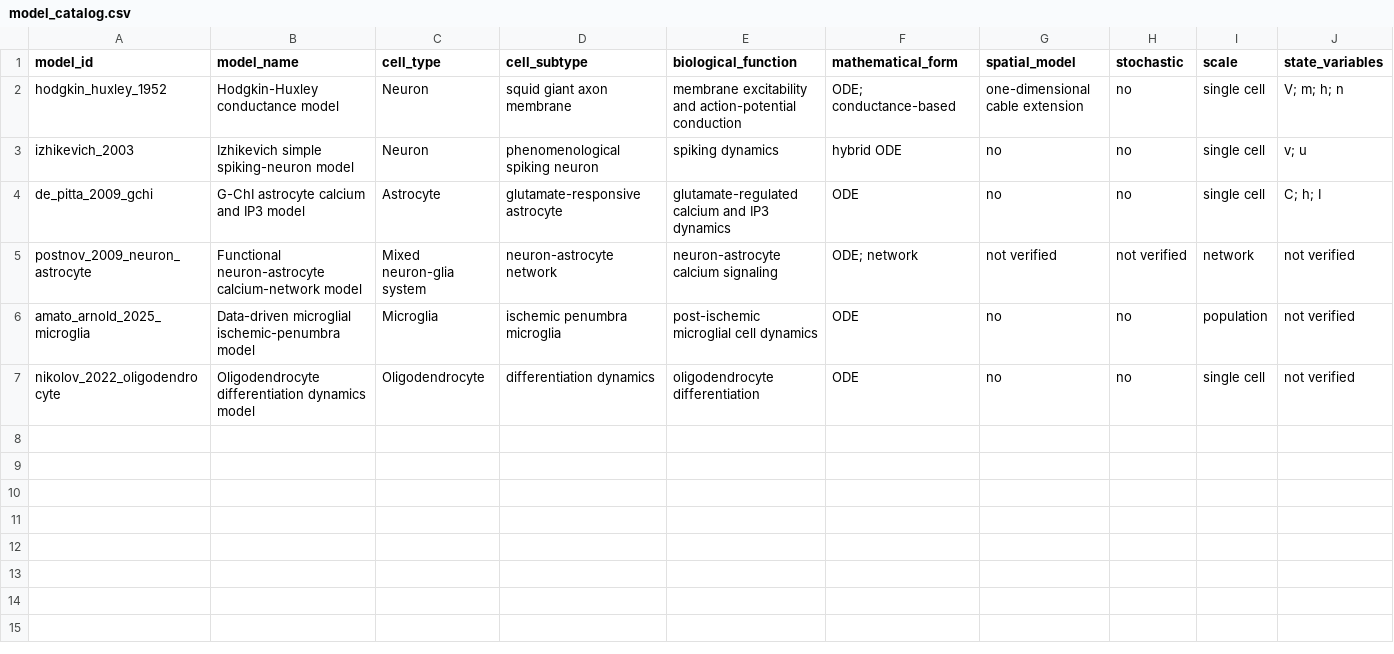
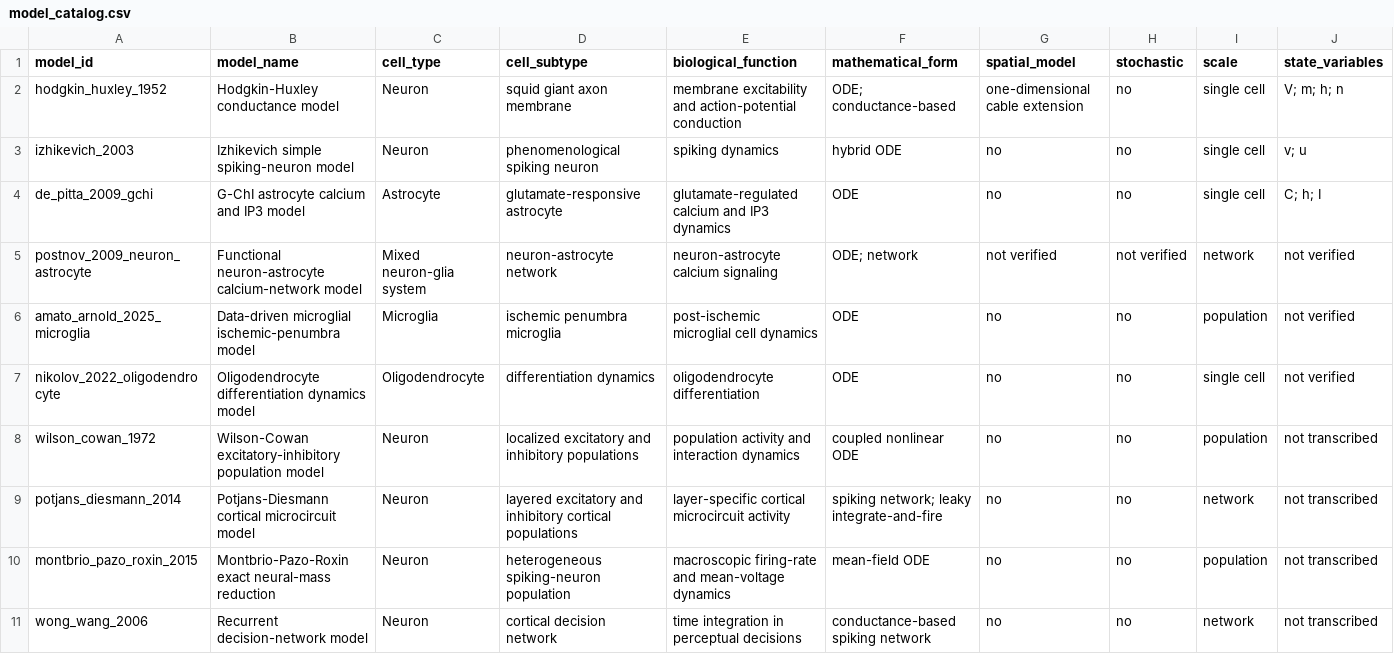
Before and after one commit to Chu-qianqian/neurocell-mathematical-models, a CSV file: models/model_catalog.csv, drawn as a sheet; only a part is shown; rows hold the shown columns only; the diff names each change by its address in the sheet, - before the commit and + after, or states it on an @@ line.

Commit message:
data: add evidence-gated neuronal network records

```diff
--- a/models/model_catalog.csv
+++ b/models/model_catalog.csv
+row 8: wilson_cowan_1972 | Wilson-Cowan excitatory-inhibitory population model | Neuron | localized excitatory and inhibitory populations | population activity and interaction dynamics | coupled nonlinear ODE | no | no | population | not transcribed
+row 9: potjans_diesmann_2014 | Potjans-Diesmann cortical microcircuit model | Neuron | layered excitatory and inhibitory cortical populations | layer-specific cortical microcircuit activity | spiking network; leaky integrate-and-fire | no | no | network | not transcribed
+row 10: montbrio_pazo_roxin_2015 | Montbrio-Pazo-Roxin exact neural-mass reduction | Neuron | heterogeneous spiking-neuron population | macroscopic firing-rate and mean-voltage dynamics | mean-field ODE | no | no | population | not transcribed
+row 11: wong_wang_2006 | Recurrent decision-network model | Neuron | cortical decision network | time integration in perceptual decisions | conductance-based spiking network | no | no | network | not transcribed
```
Also changed, not shown: 9 other files.
